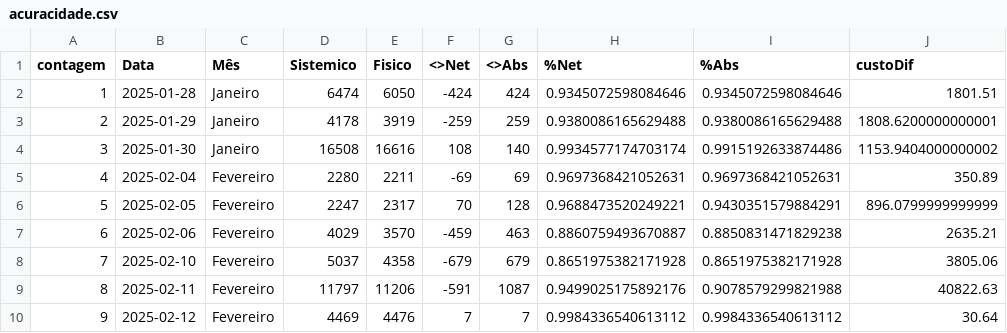
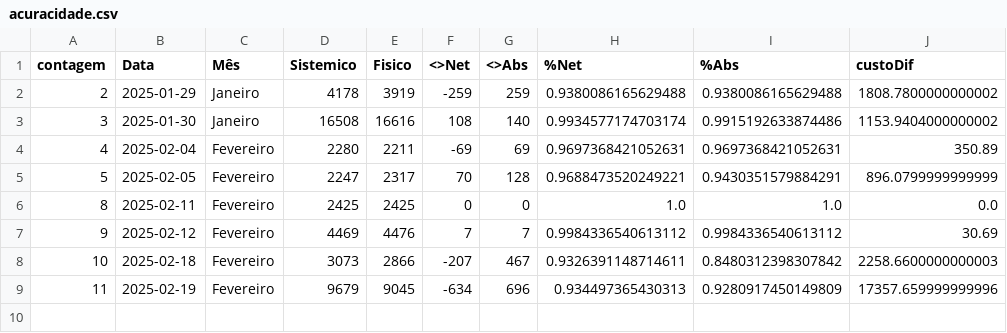
Before and after one commit to dePauloCardoso/dash_Inventario, a CSV file: data/acuracidade.csv, drawn as a sheet.

```diff
--- a/data/acuracidade.csv
+++ b/data/acuracidade.csv
@@ -1,4 +1,3 @@
 contagem,Data,Mês,Sistemico,Fisico,<>Net,<>Abs,%Net,%Abs,custoDif
-1,2025-01-28,Janeiro,6474,6050,-424,424,0.9345072598084646,0.9345072598084646,1801.51
-2,2025-01-29,Janeiro,4178,3919,-259,259,0.9380086165629488,0.9380086165629488,1808.6200000000001
+2,2025-01-29,Janeiro,4178,3919,-259,259,0.9380086165629488,0.9380086165629488,1808.7800000000002
 3,2025-01-30,Janeiro,16508,16616,108,140,0.9934577174703174,0.9915192633874486,1153.9404000000002
@@ -6,5 +5,5 @@ contagem,Data,Mês,Sistemico,Fisico,<>Net,<>Abs,%Net,%Abs,custoDif
 5,2025-02-05,Fevereiro,2247,2317,70,128,0.9688473520249221,0.9430351579884291,896.0799999999999
-6,2025-02-06,Fevereiro,4029,3570,-459,463,0.8860759493670887,0.8850831471829238,2635.21
-7,2025-02-10,Fevereiro,5037,4358,-679,679,0.8651975382171928,0.8651975382171928,3805.06
-8,2025-02-11,Fevereiro,11797,11206,-591,1087,0.9499025175892176,0.9078579299821988,40822.63
-9,2025-02-12,Fevereiro,4469,4476,7,7,0.9984336540613112,0.9984336540613112,30.64
+8,2025-02-11,Fevereiro,2425,2425,0,0,1.0,1.0,0.0
+9,2025-02-12,Fevereiro,4469,4476,7,7,0.9984336540613112,0.9984336540613112,30.69
+10,2025-02-18,Fevereiro,3073,2866,-207,467,0.9326391148714611,0.8480312398307842,2258.6600000000003
+11,2025-02-19,Fevereiro,9679,9045,-634,696,0.934497365430313,0.9280917450149809,17357.659999999996
```
Also changed, not shown: 3 other files.
